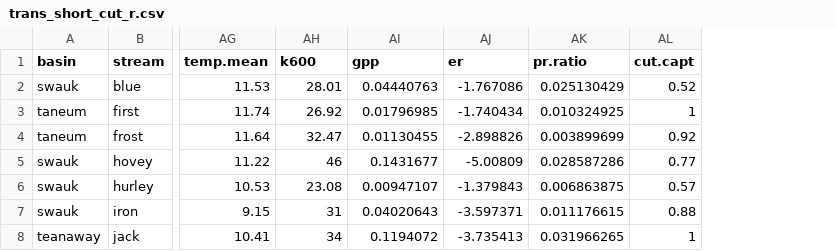
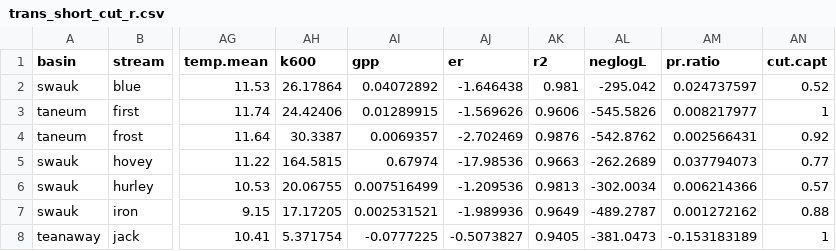
Before and after one commit to lessigz/Thesis, a CSV file: trans_short_cut_r.csv, drawn as a sheet; only a part is shown, gaps mark what is left out; addresses are those after the commit; the diff covers the shown part only; the diff names each change by its address in the sheet, - before the commit and + after, or states it on an @@ line.

```diff
--- a/trans_short_cut_r.csv
+++ b/trans_short_cut_r.csv
+column AK (r2), rows 2-8: 0.981 | 0.9606 | 0.9876 | 0.9663 | 0.9813 | 0.9649 | 0.9405
+column AL (neglogL), rows 2-8: -295.042 | -545.5826 | -542.8762 | -262.2689 | -302.0034 | -489.2787 | -381.0473
-AH2 (k600): 28.01
+AH2 (k600): 26.17864
-AI2 (gpp): 0.04440763
+AI2 (gpp): 0.04072892
-AJ2 (er): -1.767086
+AJ2 (er): -1.646438
-AM2 (pr.ratio): 0.025130429
+AM2 (pr.ratio): 0.024737597
-AH3 (k600): 26.92
+AH3 (k600): 24.42406
-AI3 (gpp): 0.01796985
+AI3 (gpp): 0.01289915
-AJ3 (er): -1.740434
+AJ3 (er): -1.569626
-AM3 (pr.ratio): 0.010324925
+AM3 (pr.ratio): 0.008217977
-AH4 (k600): 32.47
+AH4 (k600): 30.3387
-AI4 (gpp): 0.01130455
+AI4 (gpp): 0.0069357
-AJ4 (er): -2.898826
+AJ4 (er): -2.702469
-AM4 (pr.ratio): 0.003899699
+AM4 (pr.ratio): 0.002566431
-AH5 (k600): 46
+AH5 (k600): 164.5815
-AI5 (gpp): 0.1431677
+AI5 (gpp): 0.67974
-AJ5 (er): -5.00809
+AJ5 (er): -17.98536
-AM5 (pr.ratio): 0.028587286
+AM5 (pr.ratio): 0.037794073
-AH6 (k600): 23.08
+AH6 (k600): 20.06755
-AI6 (gpp): 0.00947107
+AI6 (gpp): 0.007516499
-AJ6 (er): -1.379843
+AJ6 (er): -1.209536
-AM6 (pr.ratio): 0.006863875
+AM6 (pr.ratio): 0.006214366
-AH7 (k600): 31
+AH7 (k600): 17.17205
-AI7 (gpp): 0.04020643
+AI7 (gpp): 0.002531521
-AJ7 (er): -3.597371
+AJ7 (er): -1.989936
-AM7 (pr.ratio): 0.011176615
+AM7 (pr.ratio): 0.001272162
-AH8 (k600): 34
+AH8 (k600): 5.371754
-AI8 (gpp): 0.1194072
+AI8 (gpp): -0.0777225
-AJ8 (er): -3.735413
+AJ8 (er): -0.5073827
-AM8 (pr.ratio): 0.031966265
+AM8 (pr.ratio): -0.153183189
```
Also changed, not shown: 52 edited cells elsewhere in this file, all_trans_long_r.csv, all_trans_short_r.csv, 5 other files.
